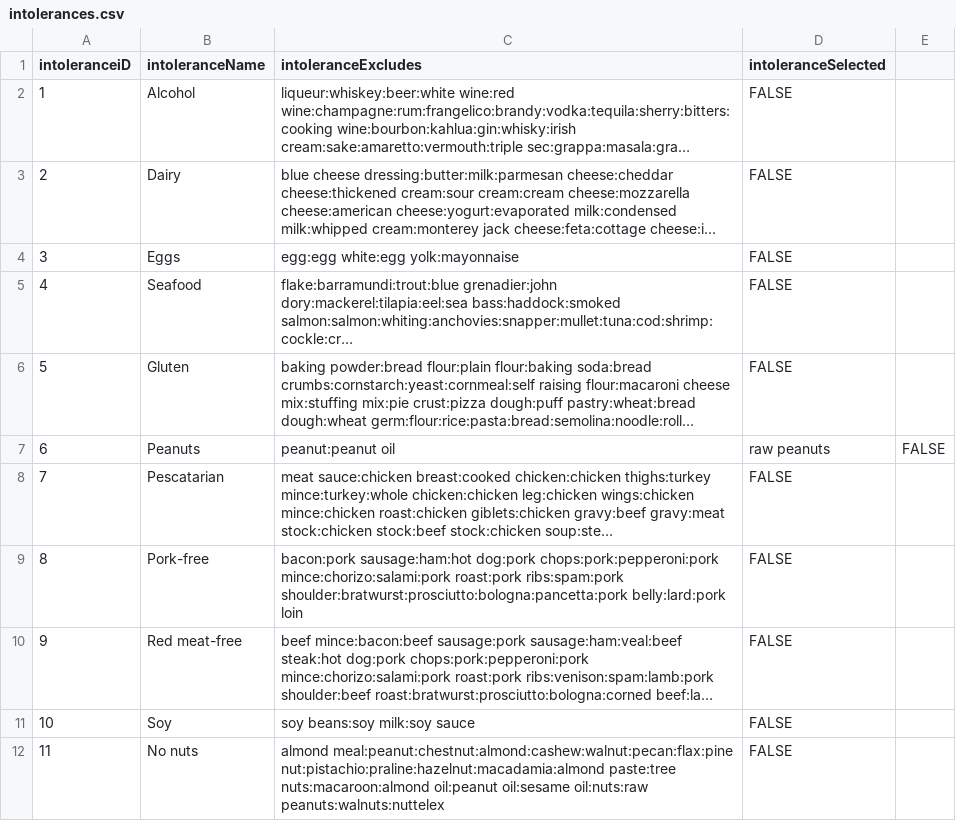
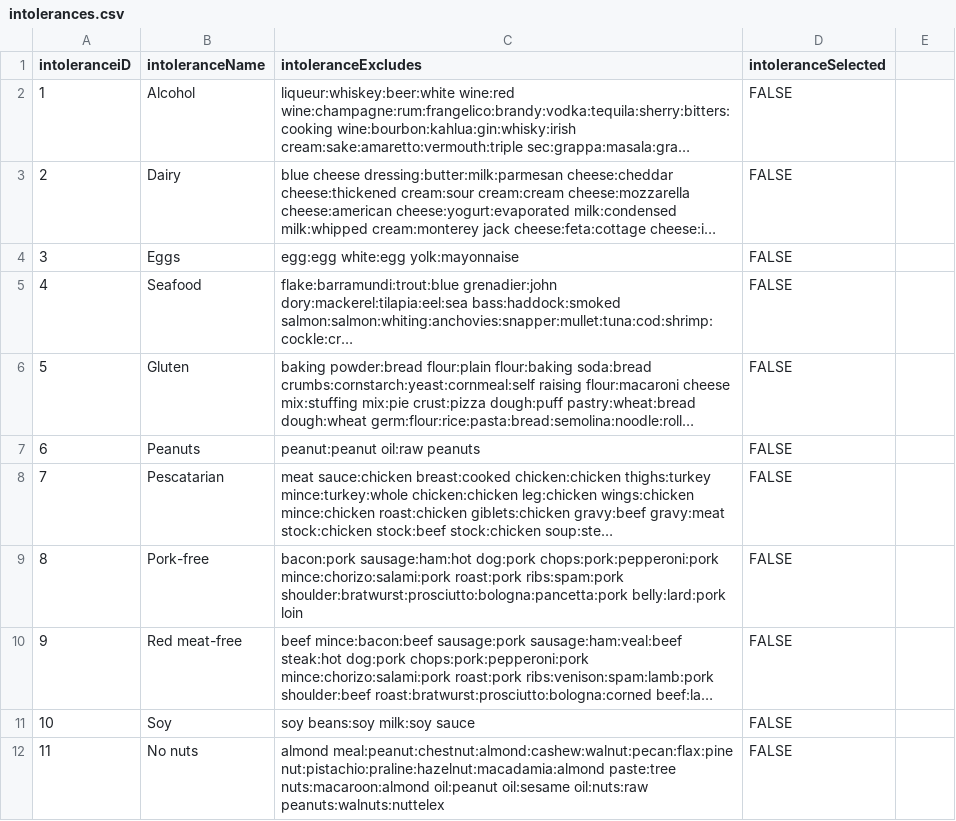
Before and after one commit to stevecrossin/What-Can-I-Cook-Android, a CSV file: app/src/main/res/raw/intolerances.csv, drawn as a sheet; only a part is shown; long unchanged cells end in …; the diff covers the shown part only; the diff names each change by its address in the sheet, - before the commit and + after, or states it on an @@ line.

```diff
--- a/app/src/main/res/raw/intolerances.csv
+++ b/app/src/main/res/raw/intolerances.csv
-C7 (intoleranceExcludes): peanut:peanut oil
+C7 (intoleranceExcludes): peanut:peanut oil:raw peanuts
-D7 (intoleranceSelected): raw peanuts
+D7 (intoleranceSelected): FALSE
-E7: FALSE
+E7: (empty)
```
Also changed, not shown: 1 edited cell elsewhere in this file, app/src/main/res/raw/recipes.csv, 9 other files.
